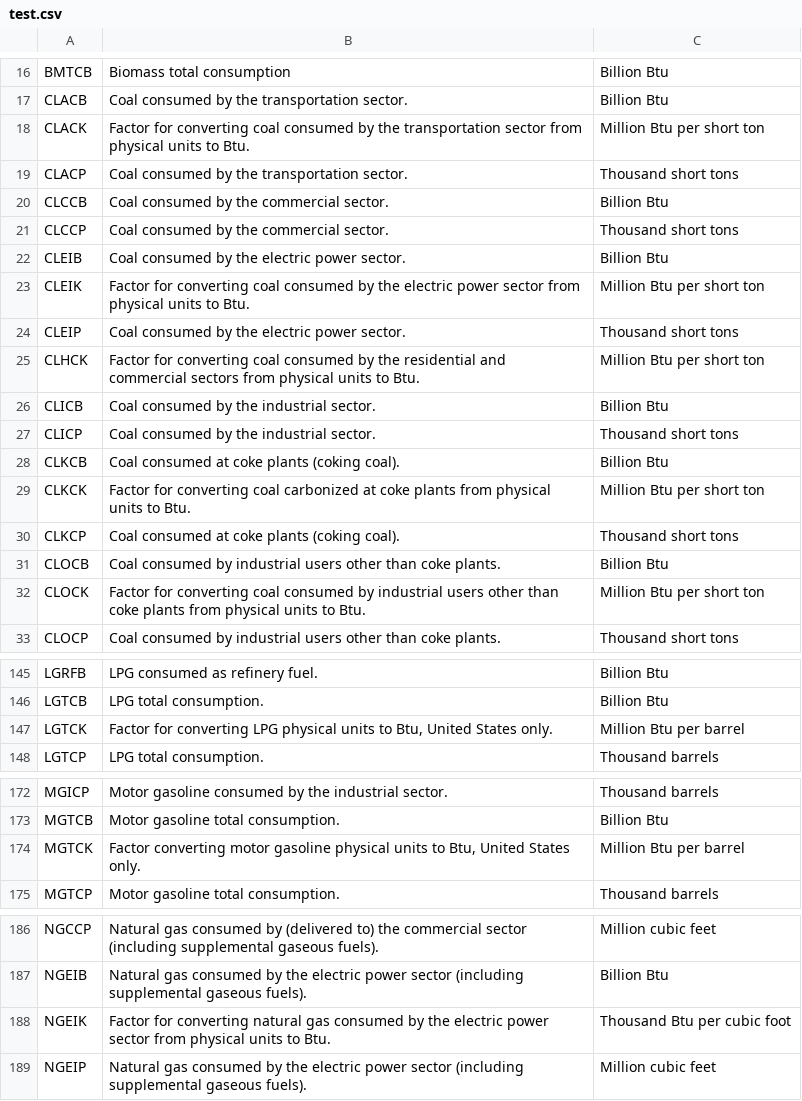
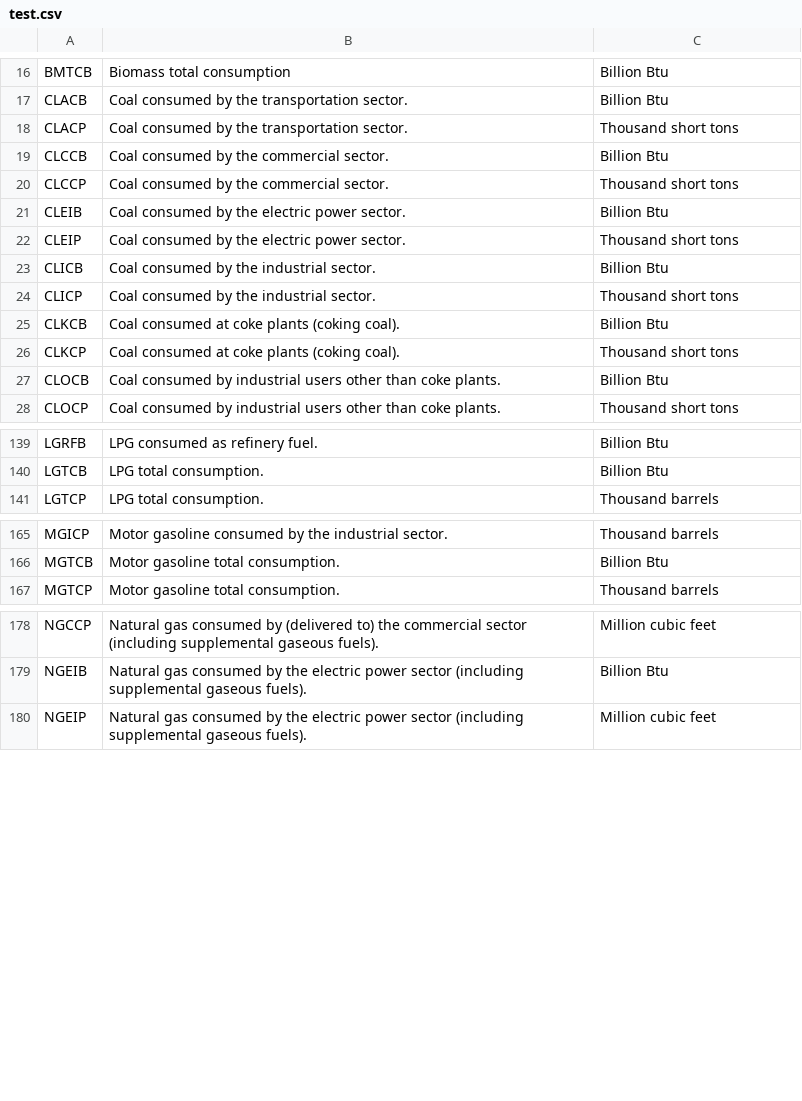
Before and after one commit to Spacebody/MCM-ICM-2018-Problem-C, a CSV file: data/csv/test.csv, drawn as a sheet; only a part is shown, gaps mark what is left out; the diff covers the shown part only.

```diff
--- a/data/csv/test.csv
+++ b/data/csv/test.csv
@@ -17,3 +17,2 @@ BMTCB,Biomass total consumption,Billion Btu
 CLACB,Coal consumed by the transportation sector.,Billion Btu
-CLACK,Factor for converting coal consumed by the transportation sector from physical units to Btu.,Million Btu per short ton
 CLACP,Coal consumed by the transportation sector.,Thousand short tons
@@ -22,5 +21,3 @@ CLCCP,Coal consumed by the commercial sector.,Thousand short tons
 CLEIB,Coal consumed by the electric power sector.,Billion Btu
-CLEIK,Factor for converting coal consumed by the electric power sector from physical units to Btu.,Million Btu per short ton
 CLEIP,Coal consumed by the electric power sector.,Thousand short tons
-CLHCK,Factor for converting coal consumed by the residential and commercial sectors from physical units to Btu.,Million Btu per short ton
 CLICB,Coal consumed by the industrial sector.,Billion Btu
@@ -28,6 +25,4 @@ CLICP,Coal consumed by the industrial sector.,Thousand short tons
 CLKCB,Coal consumed at coke plants (coking coal).,Billion Btu
-CLKCK,Factor for converting coal carbonized at coke plants from physical units to Btu.,Million Btu per short ton
 CLKCP,Coal consumed at coke plants (coking coal).,Thousand short tons
 CLOCB,Coal consumed by industrial users other than coke plants.,Billion Btu
-CLOCK,Factor for converting coal consumed by industrial users other than coke plants from physical units to Btu.,Million Btu per short ton
 CLOCP,Coal consumed by industrial users other than coke plants.,Thousand short tons
@@ -146,3 +140,2 @@ LGRFB,LPG consumed as refinery fuel.,Billion Btu
 LGTCB,LPG total consumption.,Billion Btu
-LGTCK,"Factor for converting LPG physical units to Btu, United States only.",Million Btu per barrel
 LGTCP,LPG total consumption.,Thousand barrels
@@ -173,3 +166,2 @@ MGICP,Motor gasoline consumed by the industrial sector.,Thousand barrels
 MGTCB,Motor gasoline total consumption.,Billion Btu
-MGTCK,"Factor converting motor gasoline physical units to Btu, United States only.",Million Btu per barrel
 MGTCP,Motor gasoline total consumption.,Thousand barrels
@@ -187,3 +179,2 @@ NGCCP,Natural gas consumed by (delivered to) the commercial sector (including su
 NGEIB,Natural gas consumed by the electric power sector (including supplemental gaseous fuels).,Billion Btu
-NGEIK,Factor for converting natural gas consumed by the electric power sector from physical units to Btu.,Thousand Btu per cubic foot
 NGEIP,Natural gas consumed by the electric power sector (including supplemental gaseous fuels).,Million cubic feet
```
Also changed, not shown: 11 removed rows elsewhere in this file.
